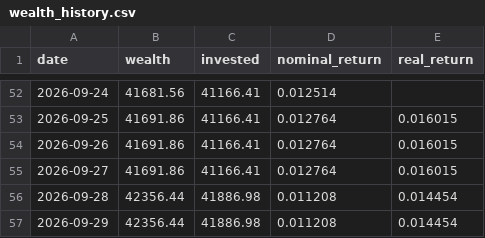
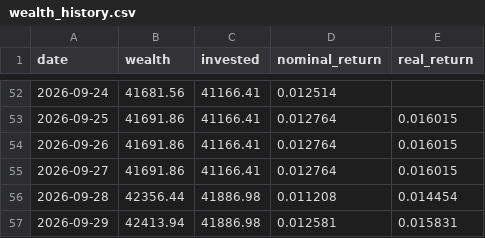
Before and after one commit to dinheiroempauta/monitor-carteira-limites, a CSV file: config/wealth_history.csv, drawn as a sheet; only a part is shown, gaps mark what is left out.

```diff
--- a/config/wealth_history.csv
+++ b/config/wealth_history.csv
@@ -56,2 +56,2 @@ date,wealth,invested,nominal_return,real_return
 2026-09-28,42356.44,41886.98,0.011208,0.014454
-2026-09-29,42356.44,41886.98,0.011208,0.014454
+2026-09-29,42413.94,41886.98,0.012581,0.015831
```
Also changed, not shown: 1 other file.
